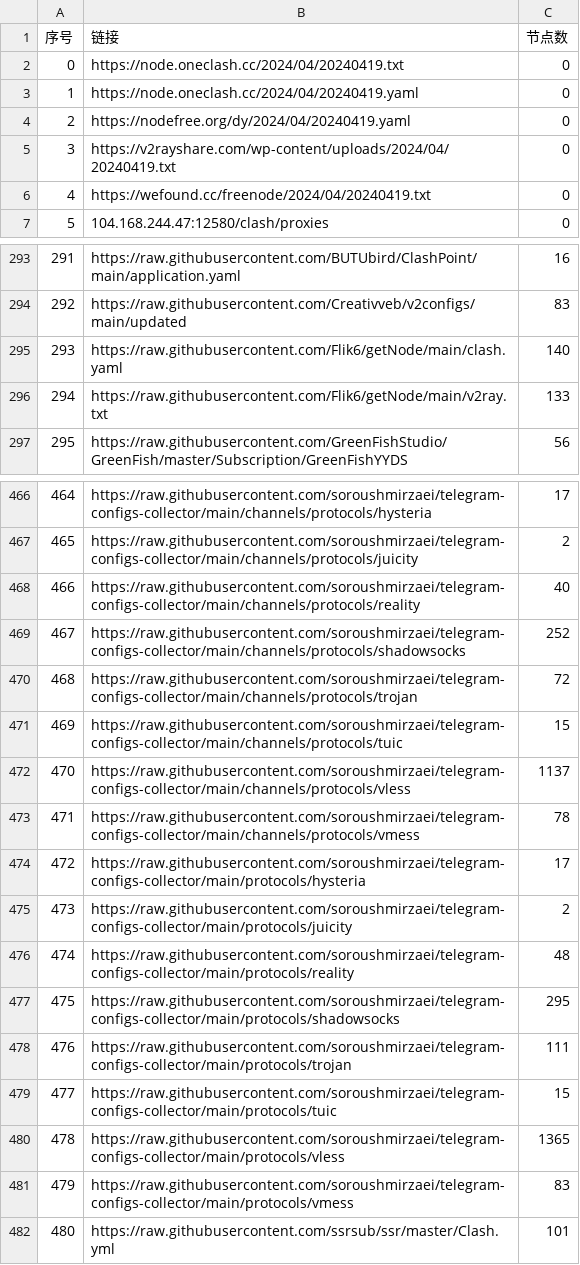
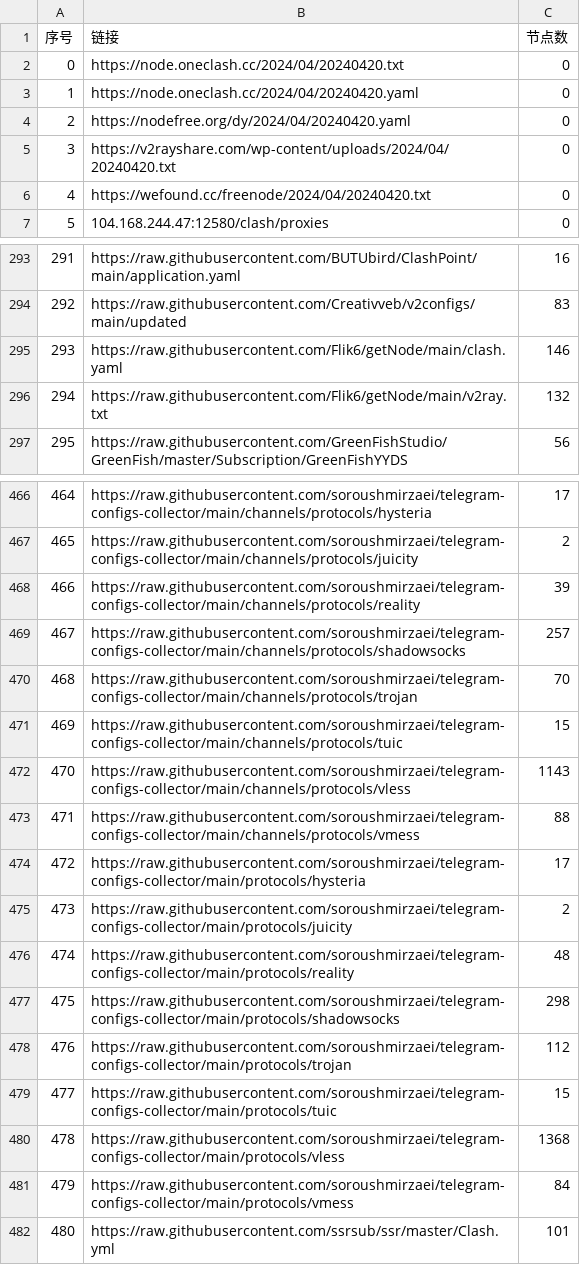
Before and after one commit to PENZA84/AutoMergePublicNodes, a CSV file: list_result.csv, drawn as a sheet; only a part is shown, gaps mark what is left out; the diff covers the shown part only.

```diff
--- a/list_result.csv
+++ b/list_result.csv
@@ -1,7 +1,7 @@
 序号,链接,节点数
-0,https://node.oneclash.cc/2024/04/20240419.txt,0
-1,https://node.oneclash.cc/2024/04/20240419.yaml,0
-2,https://nodefree.org/dy/2024/04/20240419.yaml,0
-3,https://v2rayshare.com/wp-content/uploads/2024/04/20240419.txt,0
-4,https://wefound.cc/freenode/2024/04/20240419.txt,0
+0,https://node.oneclash.cc/2024/04/20240420.txt,0
+1,https://node.oneclash.cc/2024/04/20240420.yaml,0
+2,https://nodefree.org/dy/2024/04/20240420.yaml,0
+3,https://v2rayshare.com/wp-content/uploads/2024/04/20240420.txt,0
+4,https://wefound.cc/freenode/2024/04/20240420.txt,0
 5,104.168.244.47:12580/clash/proxies,0
@@ -294,4 +294,4 @@
 292,https://raw.githubusercontent.com/Creativveb/v2configs/main/updated,83
-293,https://raw.githubusercontent.com/Flik6/getNode/main/clash.yaml,140
-294,https://raw.githubusercontent.com/Flik6/getNode/main/v2ray.txt,133
+293,https://raw.githubusercontent.com/Flik6/getNode/main/clash.yaml,146
+294,https://raw.githubusercontent.com/Flik6/getNode/main/v2ray.txt,132
 295,https://raw.githubusercontent.com/GreenFishStudio/GreenFish/master/Subscription/GreenFishYYDS,56
@@ -467,8 +467,8 @@
 465,https://raw.githubusercontent.com/soroushmirzaei/telegram-configs-collector/main/channels/protocols/juicity,2
-466,https://raw.githubusercontent.com/soroushmirzaei/telegram-configs-collector/main/channels/protocols/reality,40
-467,https://raw.githubusercontent.com/soroushmirzaei/telegram-configs-collector/main/channels/protocols/shadowsocks,252
-468,https://raw.githubusercontent.com/soroushmirzaei/telegram-configs-collector/main/channels/protocols/trojan,72
+466,https://raw.githubusercontent.com/soroushmirzaei/telegram-configs-collector/main/channels/protocols/reality,39
+467,https://raw.githubusercontent.com/soroushmirzaei/telegram-configs-collector/main/channels/protocols/shadowsocks,257
+468,https://raw.githubusercontent.com/soroushmirzaei/telegram-configs-collector/main/channels/protocols/trojan,70
 469,https://raw.githubusercontent.com/soroushmirzaei/telegram-configs-collector/main/channels/protocols/tuic,15
-470,https://raw.githubusercontent.com/soroushmirzaei/telegram-configs-collector/main/channels/protocols/vless,1137
-471,https://raw.githubusercontent.com/soroushmirzaei/telegram-configs-collector/main/channels/protocols/vmess,78
+470,https://raw.githubusercontent.com/soroushmirzaei/telegram-configs-collector/main/channels/protocols/vless,1143
+471,https://raw.githubusercontent.com/soroushmirzaei/telegram-configs-collector/main/channels/protocols/vmess,88
 472,https://raw.githubusercontent.com/soroushmirzaei/telegram-configs-collector/main/protocols/hysteria,17
@@ -476,7 +476,7 @@
 474,https://raw.githubusercontent.com/soroushmirzaei/telegram-configs-collector/main/protocols/reality,48
-475,https://raw.githubusercontent.com/soroushmirzaei/telegram-configs-collector/main/protocols/shadowsocks,295
-476,https://raw.githubusercontent.com/soroushmirzaei/telegram-configs-collector/main/protocols/trojan,111
+475,https://raw.githubusercontent.com/soroushmirzaei/telegram-configs-collector/main/protocols/shadowsocks,298
+476,https://raw.githubusercontent.com/soroushmirzaei/telegram-configs-collector/main/protocols/trojan,112
 477,https://raw.githubusercontent.com/soroushmirzaei/telegram-configs-collector/main/protocols/tuic,15
-478,https://raw.githubusercontent.com/soroushmirzaei/telegram-configs-collector/main/protocols/vless,1365
-479,https://raw.githubusercontent.com/soroushmirzaei/telegram-configs-collector/main/protocols/vmess,83
+478,https://raw.githubusercontent.com/soroushmirzaei/telegram-configs-collector/main/protocols/vless,1368
+479,https://raw.githubusercontent.com/soroushmirzaei/telegram-configs-collector/main/protocols/vmess,84
 480,https://raw.githubusercontent.com/ssrsub/ssr/master/Clash.yml,101
```
Also changed, not shown: 39 edited cells elsewhere in this file, 14 other files.
